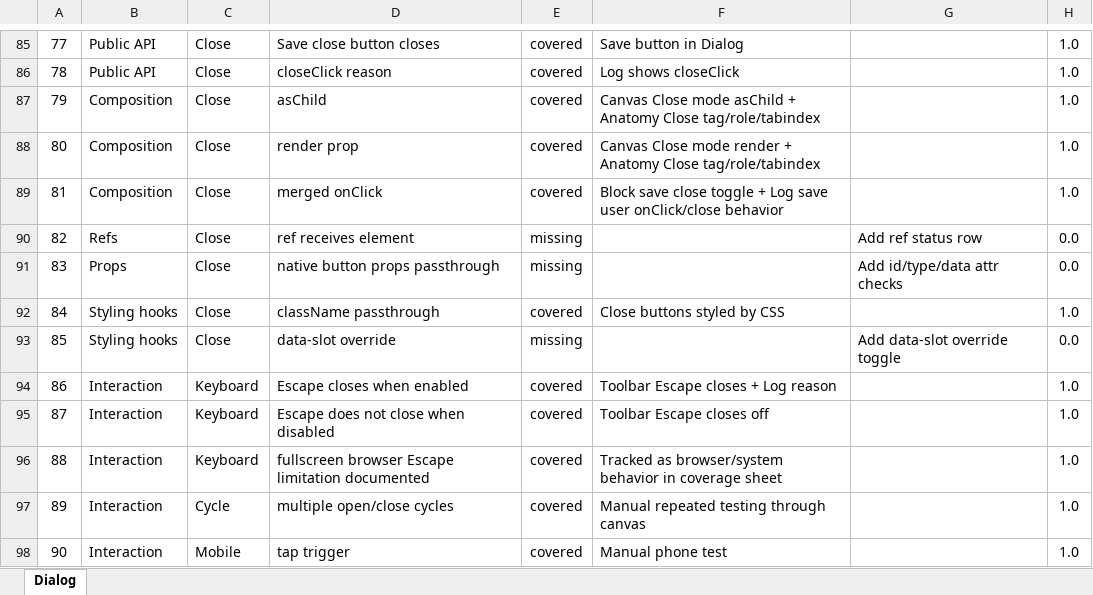
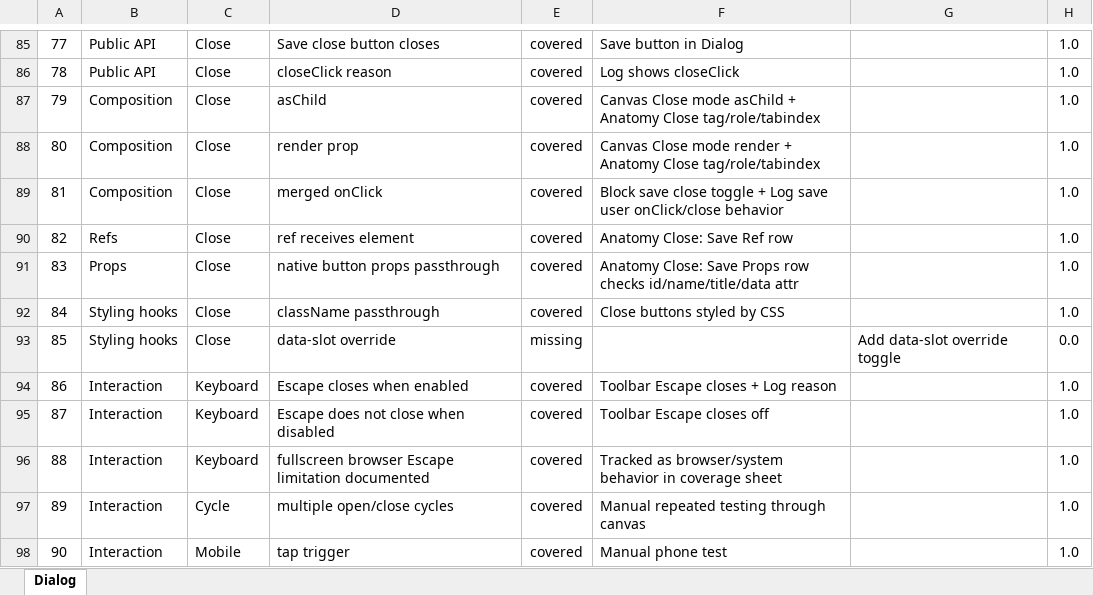
Before and after one commit to flowstack-ui/atom, an Excel workbook: playground/component-coverage.xlsx, sheet Dialog, drawn as a sheet; only a part is shown, gaps mark what is left out; values as stored, in another font and other column widths than the file's, no borders; the diff covers the shown part only; the diff names each change by its address in the sheet, - before the commit and + after, or states it on an @@ line.

Commit message:
Add Dialog ref and prop playground coverage

```diff
--- a/playground/component-coverage.xlsx (sheet Dialog)
+++ b/playground/component-coverage.xlsx (sheet Dialog)
-E90:E91: missing
+E90:E91: covered
-F90: (empty)
+F90: Anatomy Close: Save Ref row
-G90: Add ref status row
+G90: (empty)
-H90:H91: 0.0
+H90:H91: 1.0
-F91: (empty)
+F91: Anatomy Close: Save Props row checks id/name/title/data attr
-G91: Add id/type/data attr checks
+G91: (empty)
```
Also changed, not shown: 43 edited cells elsewhere in this sheet, 2 other files.
